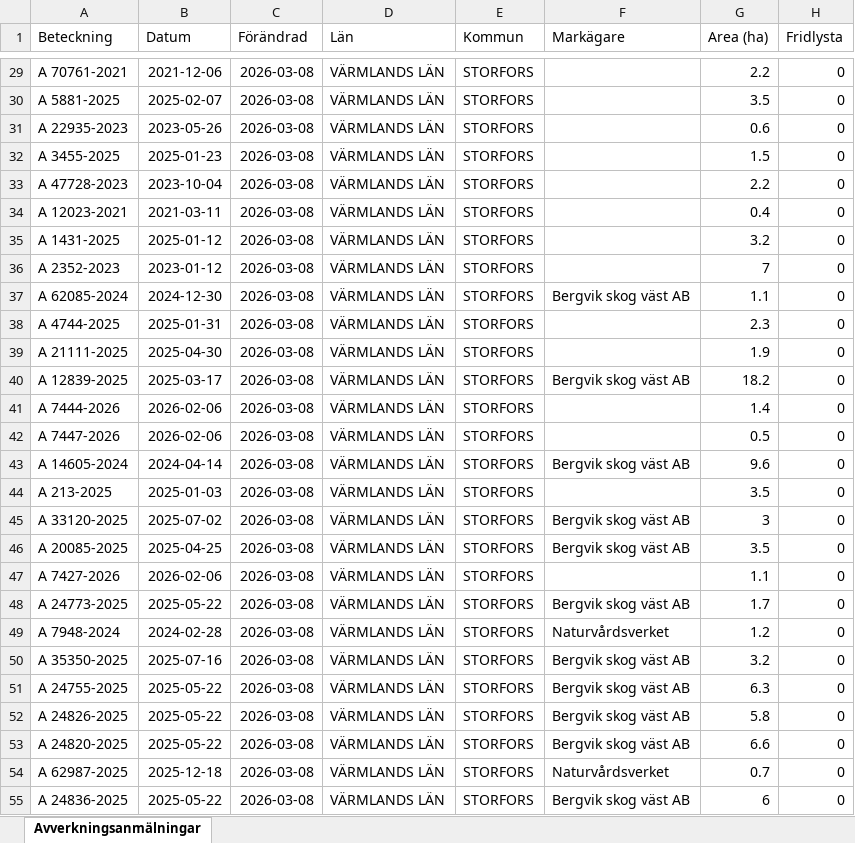
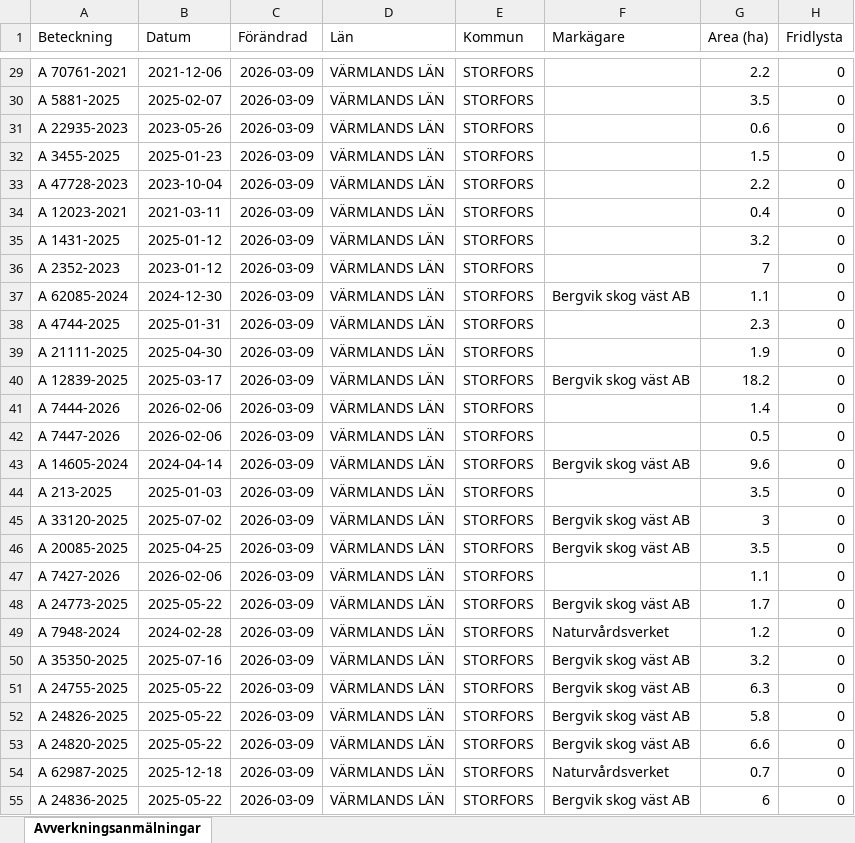
Before and after one commit to klasma/Logging_1760, an Excel workbook: Översikt STORFORS.xlsx, sheet Avverkningsanmälningar, drawn as a sheet; only a part is shown, gaps mark what is left out; values as stored, in another font and other column widths than the file's, no borders; the diff covers the shown part only; the diff names each change by its address in the sheet, - before the commit and + after, or states it on an @@ line.

```diff
--- a/Översikt STORFORS.xlsx (sheet Avverkningsanmälningar)
+++ b/Översikt STORFORS.xlsx (sheet Avverkningsanmälningar)
-C29:C55 (Förändrad): 2026-03-08
+C29:C55 (Förändrad): 2026-03-09
```
Also changed, not shown: 178 edited cells elsewhere in this sheet, artfynd/A 21073-2021 artfynd.xlsx, artfynd/A 23023-2025 artfynd.xlsx, 35 other files.
